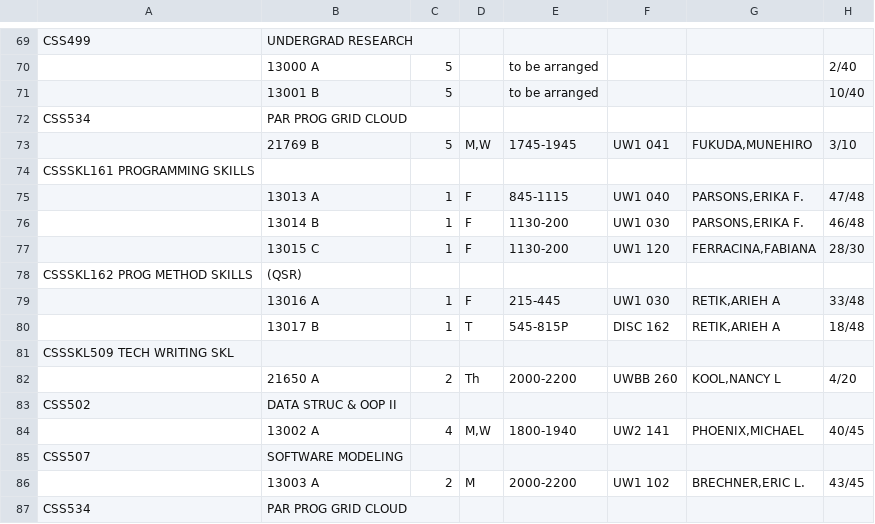
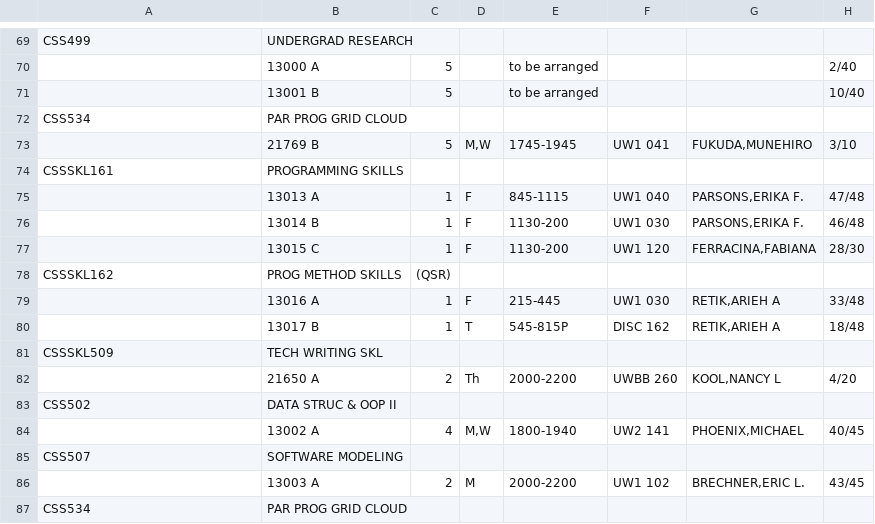
Before and after one commit to christran206/CSS458Spring2015, a TSV file: TimeSchedules/2015-02-Winter-CSS.tsv, drawn as a sheet; only a part is shown, gaps mark what is left out.

```diff
--- a/TimeSchedules/2015-02-Winter-CSS.tsv
+++ b/TimeSchedules/2015-02-Winter-CSS.tsv
@@ -73,3 +73,3 @@ CSS534	PAR PROG GRID CLOUD
 	21769 B	5	M,W	1745-1945	UW1 041	FUKUDA,MUNEHIRO	3/10
-CSSSKL161 PROGRAMMING SKILLS
+CSSSKL161	PROGRAMMING SKILLS
 	13013 A	1	F	845-1115	UW1 040	PARSONS,ERIKA F.	47/48
@@ -77,6 +77,6 @@ CSSSKL161 PROGRAMMING SKILLS
 	13015 C	1	F	1130-200	UW1 120	FERRACINA,FABIANA	28/30
-CSSSKL162 PROG METHOD SKILLS	(QSR)
+CSSSKL162	PROG METHOD SKILLS	(QSR)
 	13016 A	1	F	215-445	UW1 030	RETIK,ARIEH A	33/48
 	13017 B	1	T	545-815P	DISC 162	RETIK,ARIEH A	18/48
-CSSSKL509 TECH WRITING SKL
+CSSSKL509	TECH WRITING SKL
 	21650 A	2	Th	2000-2200 	UWBB 260	KOOL,NANCY L	4/20
```
Also changed, not shown: TimeSchedules/2015-01-Fall-CSS.tsv, TimeSchedules/2015-03-Spring-CSS.tsv, 1 other file.
